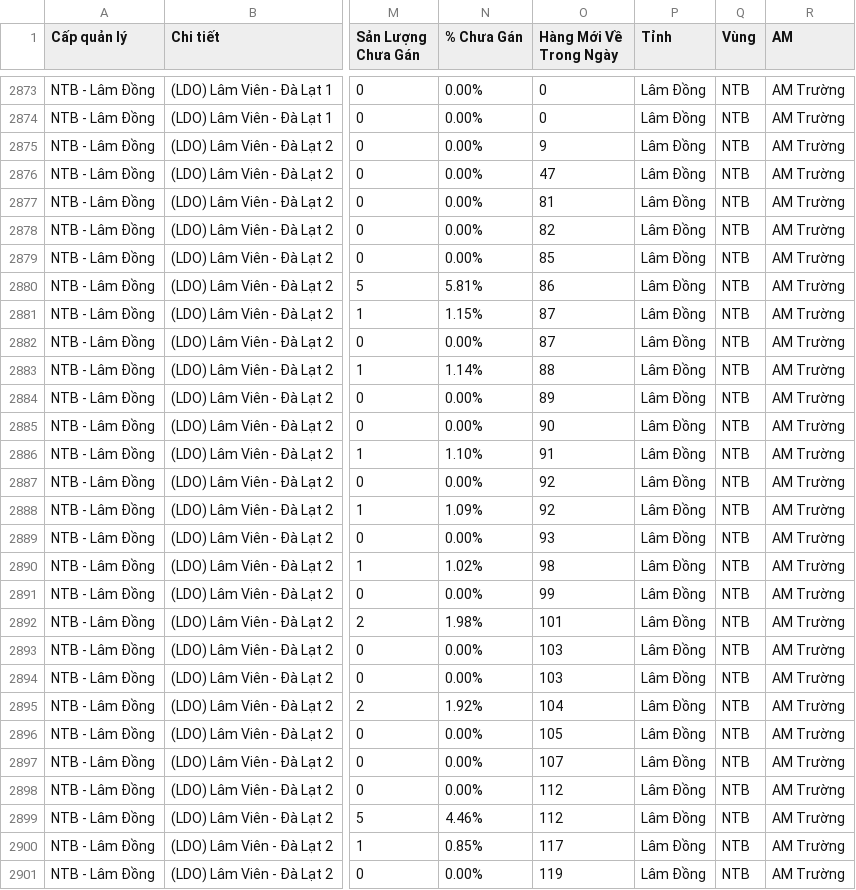
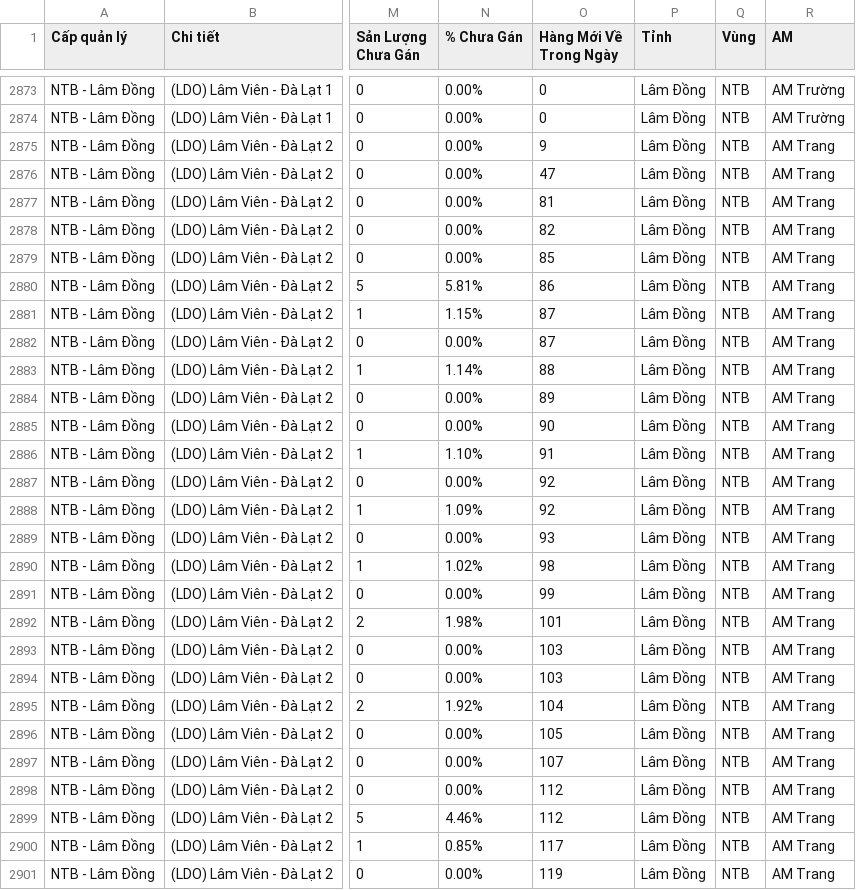
Before and after one commit to thuyntt2-creator/namtrungbo, a CSV file: ops_ltc.csv, drawn as a sheet; only a part is shown, gaps mark what is left out; the diff covers the shown part only; the diff names each change by its address in the sheet, - before the commit and + after, or states it on an @@ line.

```diff
--- a/ops_ltc.csv
+++ b/ops_ltc.csv
-R2875:R2901 (AM): AM Trường
+R2875:R2901 (AM): AM Trang
```
Also changed, not shown: 141 edited cells elsewhere in this file, buu_cuc_bat_on.csv, ops_tts.csv, 11 other files.
